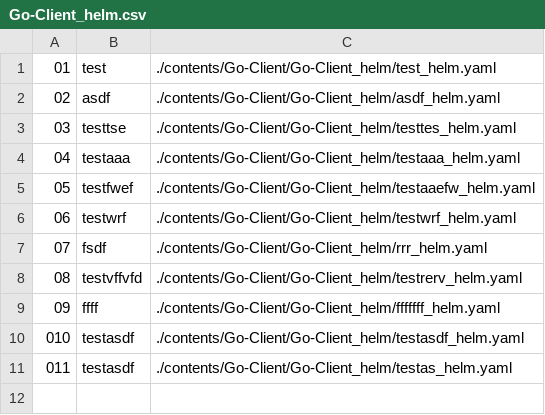
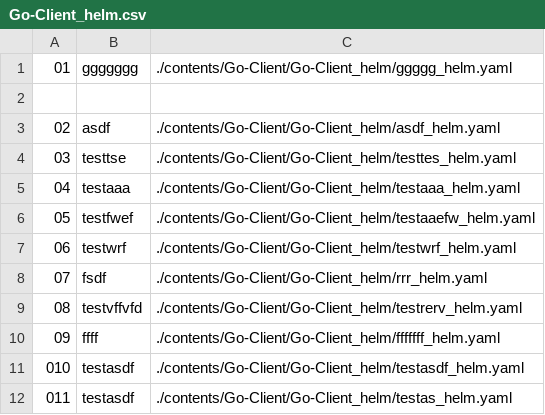
Before and after one commit to Exporterhubv5/exporterhub.io, a CSV file: contents/Go-Client/Go-Client_helm/Go-Client_helm.csv, drawn as a sheet.

Commit message:
wip

```diff
--- a/contents/Go-Client/Go-Client_helm/Go-Client_helm.csv
+++ b/contents/Go-Client/Go-Client_helm/Go-Client_helm.csv
@@ -1,2 +1,3 @@
-"01","test", "./contents/Go-Client/Go-Client_helm/test_helm.yaml",
+"01",ggggggg,"./contents/Go-Client/Go-Client_helm/ggggg_helm.yaml",
+,
 "02","asdf", "./contents/Go-Client/Go-Client_helm/asdf_helm.yaml",
```
